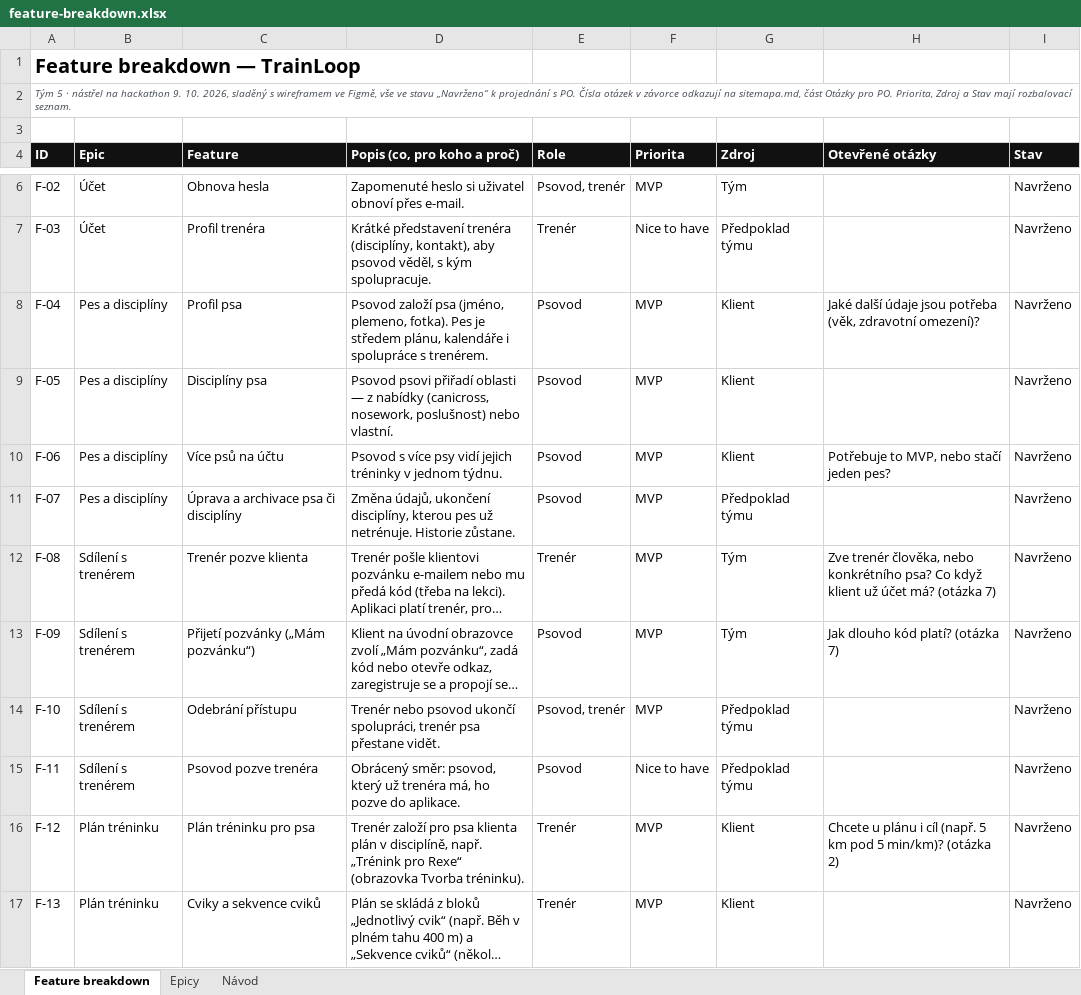
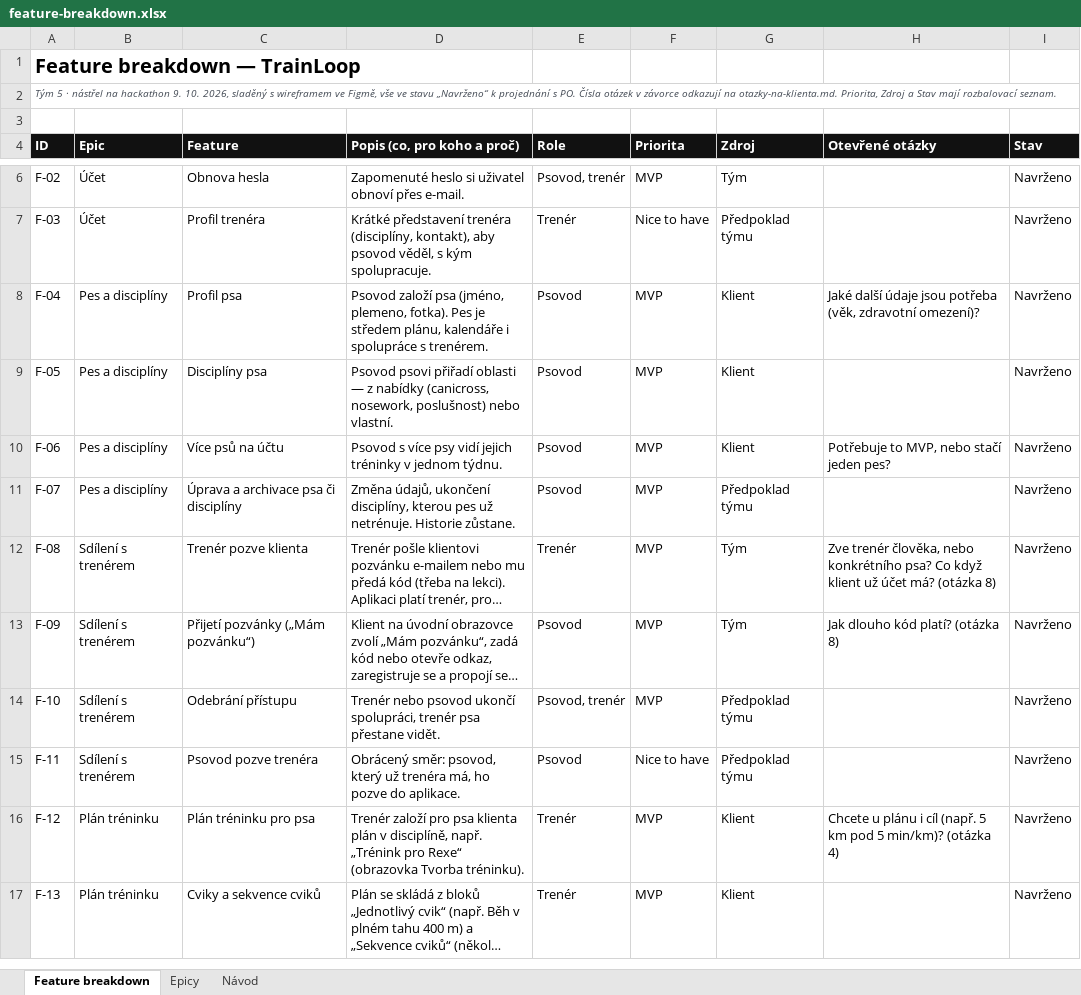
Before and after one commit to prcv00/TrainLoop, an Excel workbook: docs/vystupy/feature-breakdown.xlsx, sheet Feature breakdown, drawn as a sheet; only a part is shown, gaps mark what is left out; long unchanged cells end in …; values as stored, in another font and other column widths than the file's, no borders; the diff covers the shown part only; the diff names each change by its address in the sheet, - before the commit and + after, or states it on an @@ line.

```diff
--- a/docs/vystupy/feature-breakdown.xlsx (sheet Feature breakdown)
+++ b/docs/vystupy/feature-breakdown.xlsx (sheet Feature breakdown)
-A2 (ID): …odkazují na sitemapa.md, část Otázky pro PO. Priorita, Zdroj…
+A2 (ID): …odkazují na otazky-na-klienta.md. Priorita, Zdroj…
-H12 (Otevřené otázky): …má? (otázka 7)
+H12 (Otevřené otázky): …má? (otázka 8)
-H13 (Otevřené otázky): Jak dlouho kód platí? (otázka 7)
+H13 (Otevřené otázky): Jak dlouho kód platí? (otázka 8)
-H16 (Otevřené otázky): …min/km)? (otázka 2)
+H16 (Otevřené otázky): …min/km)? (otázka 4)
```
Also changed, not shown: 5 edited cells elsewhere in this sheet, 2 other files.
